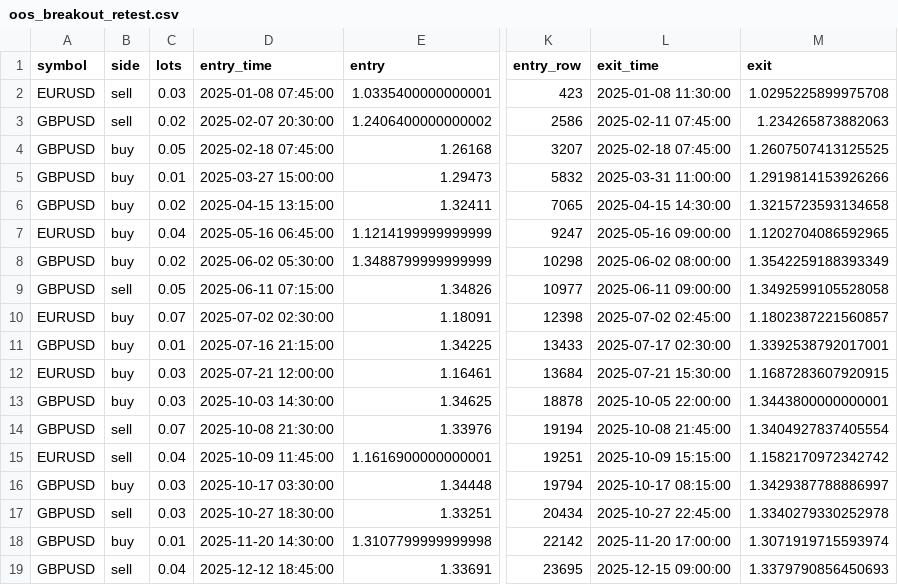
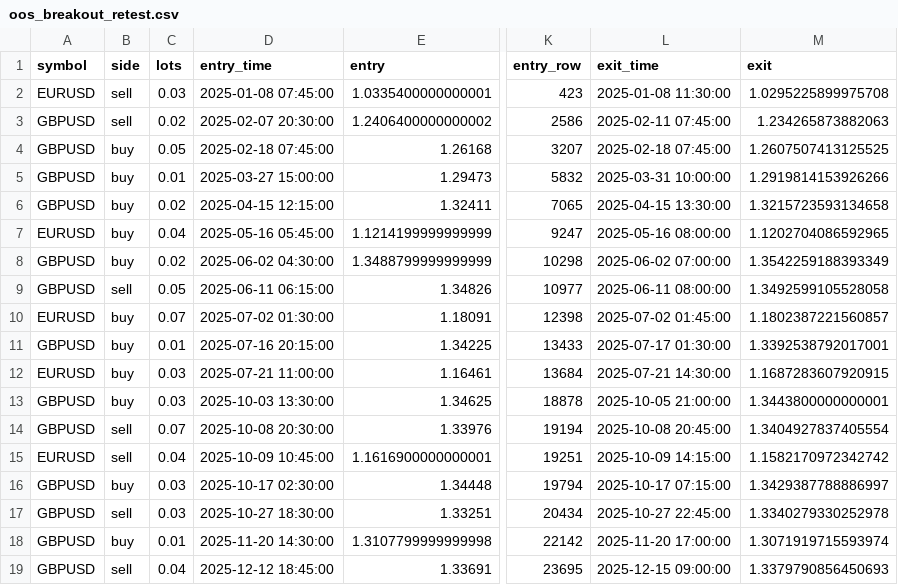
Before and after one commit to selowskuy158/safethebeach.github.io, a CSV file: results/oos_breakout_retest.csv, drawn as a sheet; only a part is shown, gaps mark what is left out; the diff names each change by its address in the sheet, - before the commit and + after, or states it on an @@ line.

```diff
--- a/results/oos_breakout_retest.csv
+++ b/results/oos_breakout_retest.csv
-L5 (exit_time): 2025-03-31 11:00:00
+L5 (exit_time): 2025-03-31 10:00:00
-D6 (entry_time): 2025-04-15 13:15:00
+D6 (entry_time): 2025-04-15 12:15:00
-L6 (exit_time): 2025-04-15 14:30:00
+L6 (exit_time): 2025-04-15 13:30:00
-D7 (entry_time): 2025-05-16 06:45:00
+D7 (entry_time): 2025-05-16 05:45:00
-L7 (exit_time): 2025-05-16 09:00:00
+L7 (exit_time): 2025-05-16 08:00:00
-D8 (entry_time): 2025-06-02 05:30:00
+D8 (entry_time): 2025-06-02 04:30:00
-L8 (exit_time): 2025-06-02 08:00:00
+L8 (exit_time): 2025-06-02 07:00:00
-D9 (entry_time): 2025-06-11 07:15:00
+D9 (entry_time): 2025-06-11 06:15:00
-L9 (exit_time): 2025-06-11 09:00:00
+L9 (exit_time): 2025-06-11 08:00:00
-D10 (entry_time): 2025-07-02 02:30:00
+D10 (entry_time): 2025-07-02 01:30:00
-L10 (exit_time): 2025-07-02 02:45:00
+L10 (exit_time): 2025-07-02 01:45:00
-D11 (entry_time): 2025-07-16 21:15:00
+D11 (entry_time): 2025-07-16 20:15:00
-L11 (exit_time): 2025-07-17 02:30:00
+L11 (exit_time): 2025-07-17 01:30:00
-D12 (entry_time): 2025-07-21 12:00:00
+D12 (entry_time): 2025-07-21 11:00:00
-L12 (exit_time): 2025-07-21 15:30:00
+L12 (exit_time): 2025-07-21 14:30:00
-D13 (entry_time): 2025-10-03 14:30:00
+D13 (entry_time): 2025-10-03 13:30:00
-L13 (exit_time): 2025-10-05 22:00:00
+L13 (exit_time): 2025-10-05 21:00:00
-D14 (entry_time): 2025-10-08 21:30:00
+D14 (entry_time): 2025-10-08 20:30:00
-L14 (exit_time): 2025-10-08 21:45:00
+L14 (exit_time): 2025-10-08 20:45:00
-D15 (entry_time): 2025-10-09 11:45:00
+D15 (entry_time): 2025-10-09 10:45:00
-L15 (exit_time): 2025-10-09 15:15:00
+L15 (exit_time): 2025-10-09 14:15:00
-D16 (entry_time): 2025-10-17 03:30:00
+D16 (entry_time): 2025-10-17 02:30:00
-L16 (exit_time): 2025-10-17 08:15:00
+L16 (exit_time): 2025-10-17 07:15:00
```
Also changed, not shown: 20 other files.
